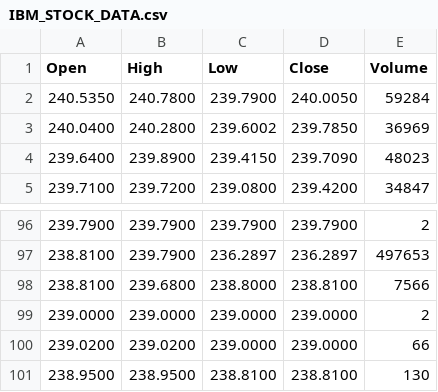
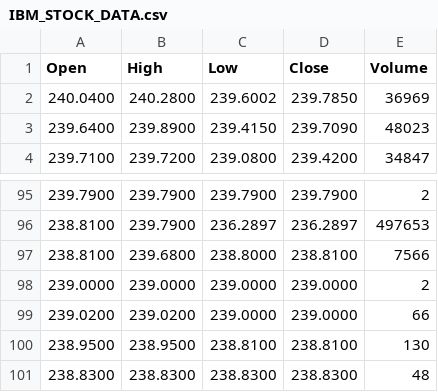
Before and after one commit to satyamranatc/Regression-Project-Stock, a CSV file: Data/IBM_STOCK_DATA.csv, drawn as a sheet; only a part is shown, gaps mark what is left out.

```diff
--- a/Data/IBM_STOCK_DATA.csv
+++ b/Data/IBM_STOCK_DATA.csv
@@ -1,3 +1,2 @@
 Open,High,Low,Close,Volume
-240.5350,240.7800,239.7900,240.0050,59284
 240.0400,240.2800,239.6002,239.7850,36969
@@ -101 +100,2 @@ Open,High,Low,Close,Volume
 238.9500,238.9500,238.8100,238.8100,130
+238.8300,238.8300,238.8300,238.8300,48
```
Also changed, not shown: Data/AAPL_STOCK_DATA.csv, Data/GOOG_STOCK_DATA.csv, 7 other files.
